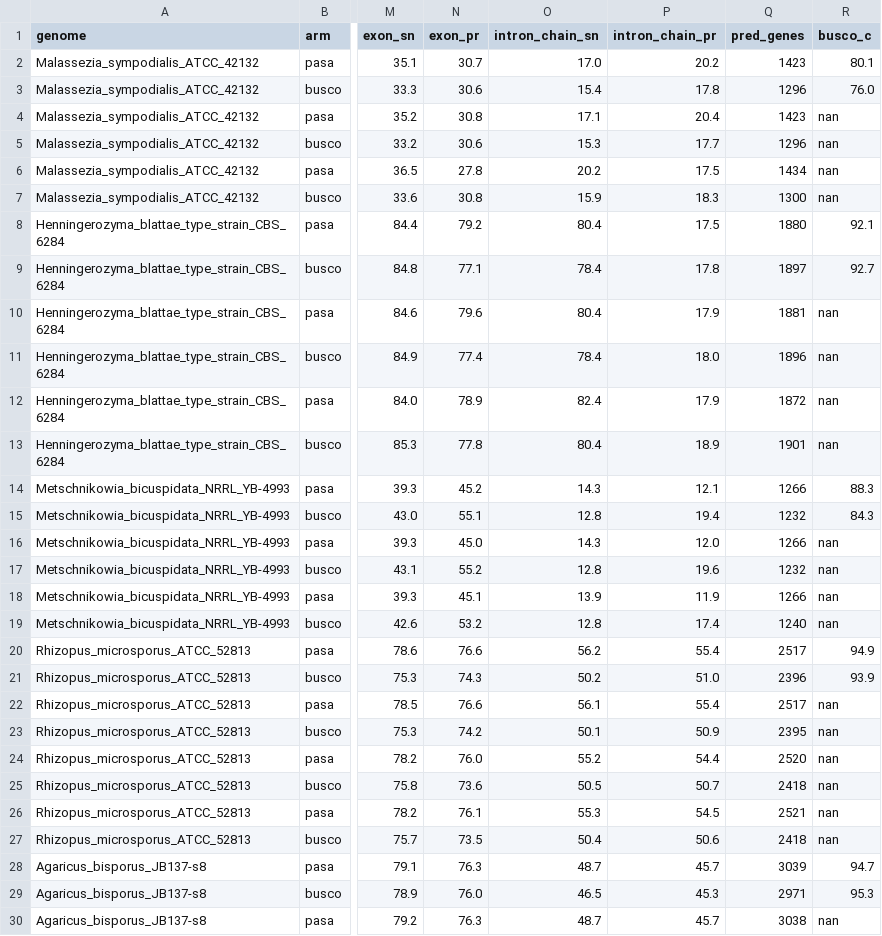
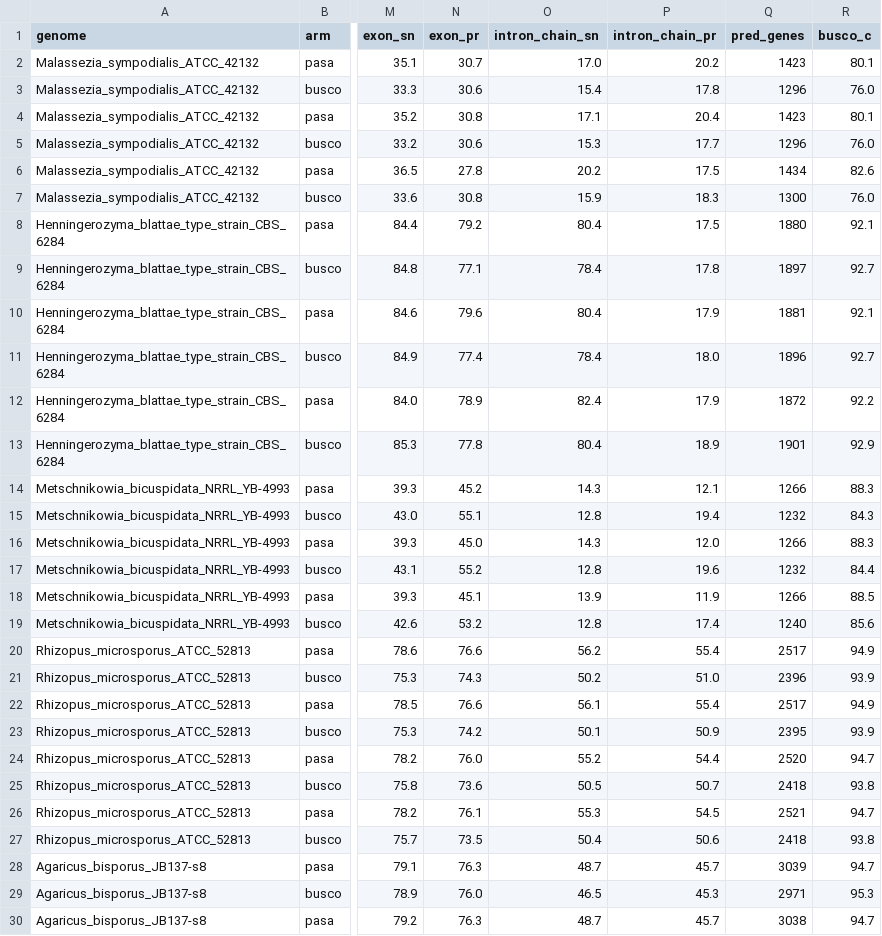
Before and after one commit to hyphaltip/funannotate-manuscript, a TSV file: assessment_pasa2.6_fun1.9/data/expD_optimize_scores.tsv, drawn as a sheet; only a part is shown, gaps mark what is left out; the diff covers the shown part only; the diff names each change by its address in the sheet, - before the commit and + after, or states it on an @@ line.

Commit message:
Experiment D: BUSCO completeness (re-run with the re-downloaded references), no change beyond noise

```diff
--- a/assessment_pasa2.6_fun1.9/data/expD_optimize_scores.tsv
+++ b/assessment_pasa2.6_fun1.9/data/expD_optimize_scores.tsv
-R4 (busco_c): nan
+R4 (busco_c): 80.1
-R5 (busco_c): nan
+R5 (busco_c): 76.0
-R6 (busco_c): nan
+R6 (busco_c): 82.6
-R7 (busco_c): nan
+R7 (busco_c): 76.0
-R10 (busco_c): nan
+R10 (busco_c): 92.1
-R11 (busco_c): nan
+R11 (busco_c): 92.7
-R12 (busco_c): nan
+R12 (busco_c): 92.2
-R13 (busco_c): nan
+R13 (busco_c): 92.9
-R16 (busco_c): nan
+R16 (busco_c): 88.3
-R17 (busco_c): nan
+R17 (busco_c): 84.4
-R18 (busco_c): nan
+R18 (busco_c): 88.5
-R19 (busco_c): nan
+R19 (busco_c): 85.6
-R22 (busco_c): nan
+R22 (busco_c): 94.9
-R23 (busco_c): nan
+R23 (busco_c): 93.9
-R24 (busco_c): nan
+R24 (busco_c): 94.7
-R25 (busco_c): nan
+R25 (busco_c): 93.8
-R26 (busco_c): nan
+R26 (busco_c): 94.7
-R27 (busco_c): nan
+R27 (busco_c): 93.8
-R30 (busco_c): nan
+R30 (busco_c): 94.7
```
Also changed, not shown: 51 edited cells elsewhere in this file, 3 other files.
